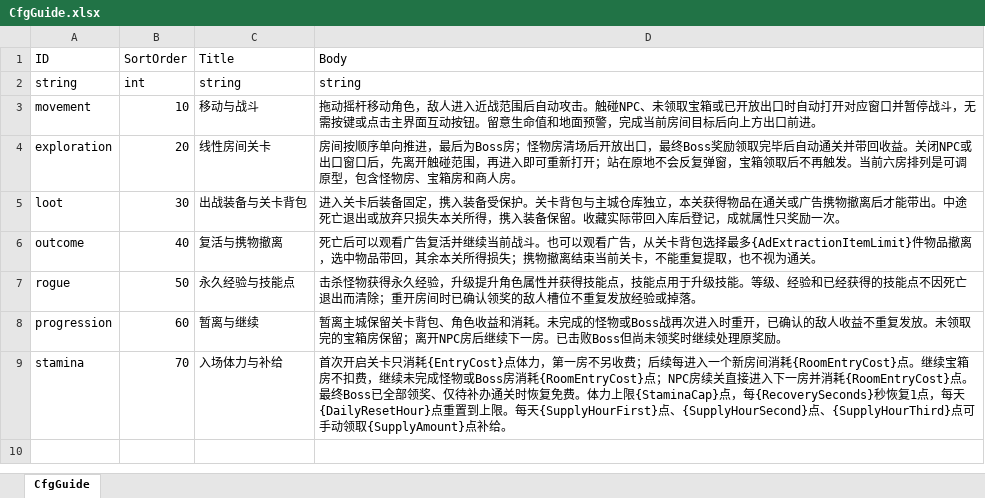
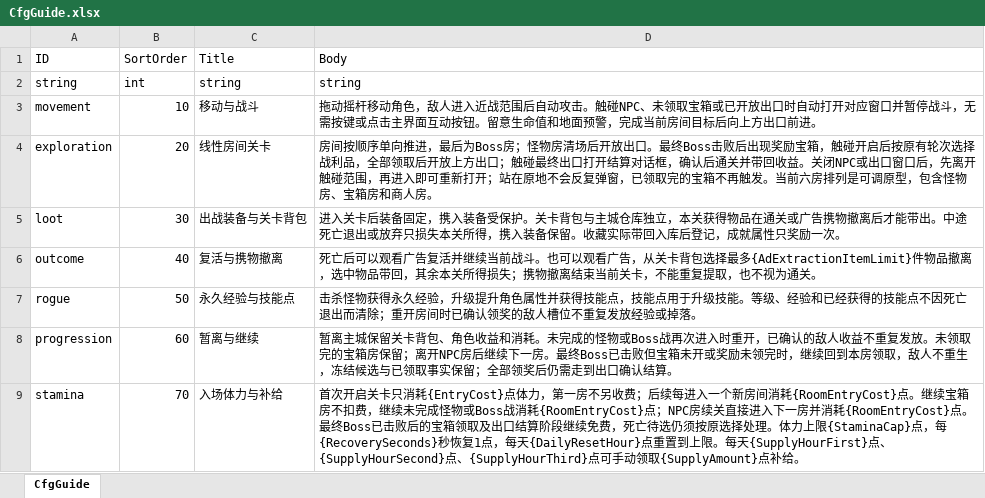
Before and after one commit to xujianan13/ProjectExtraction, an Excel workbook: config/excel/CfgGuide.xlsx, sheet CfgGuide, drawn as a sheet; values as stored, in another font and other column widths than the file's, no borders; the diff names each change by its address in the sheet, - before the commit and + after, or states it on an @@ line.

```diff
--- a/config/excel/CfgGuide.xlsx (sheet CfgGuide)
+++ b/config/excel/CfgGuide.xlsx (sheet CfgGuide)
-D4 (Body): …开放出口，最终Boss奖励领取完毕后自动通关并带回收益。关闭NPC或出口窗口后，先离开触碰范围，再进入即可重新打开；站在原地不会反复弹窗，宝箱领取后不再触发…
+D4 (Body): …开放出口。最终Boss击败后出现奖励宝箱，触碰开启后按原有轮次选择战利品，全部领取后开放上方出口；触碰最终出口打开结算对话框，确认后通关并带回收益。关闭NPC或出口窗口后，先离开触碰范围，再进入即可重新打开；站在原地不会反复弹窗，已领取完的宝箱不再触发…
-D8 (Body): …下一房。已击败Boss但尚未领奖时继续处理原奖励。
+D8 (Body): …下一房。最终Boss已击败但宝箱未开或奖励未领完时，继续回到本房领取，敌人不重生，冻结候选与已领取事实保留；全部领奖后仍需走到出口确认结算。
-D9 (Body): …怪物或Boss房消耗{RoomEntryCost}点；NPC房续关直接进入下一房并消耗{RoomEntryCost}点。最终Boss已全部领奖、仅待补办通关时恢复免费。体力上…
+D9 (Body): …怪物或Boss战消耗{RoomEntryCost}点；NPC房续关直接进入下一房并消耗{RoomEntryCost}点。最终Boss已击败后的宝箱领取及出口结算阶段继续免费，死亡待选仍须按原选择处理。体力上…
```
Also changed, not shown: config/excel/CfgRooms.xlsx, config/excel/CfgRunPersistence.xlsx, 41 other files.
